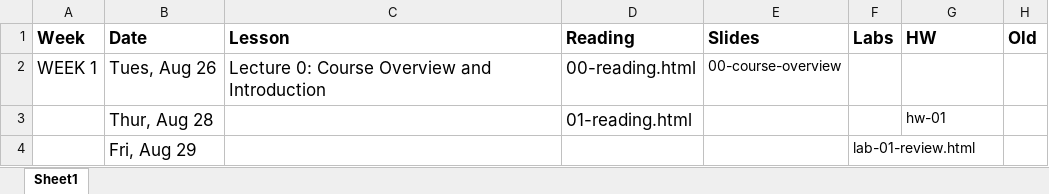
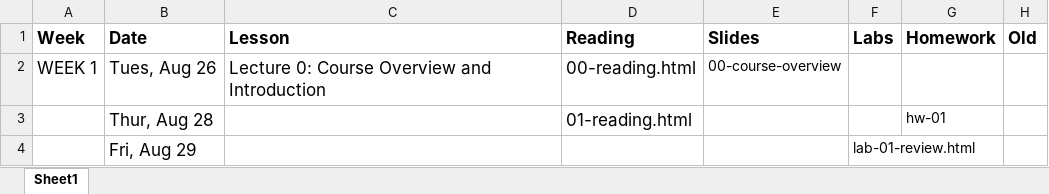
Before and after one commit to STA721-F24/website, an Excel workbook: schedule.xlsx, sheet Sheet1, drawn as a sheet; only a part is shown; values as stored, in another font and other column widths than the file's, no borders; the diff names each change by its address in the sheet, - before the commit and + after, or states it on an @@ line.

Commit message:
Fix Schedule

```diff
--- a/schedule.xlsx (sheet Sheet1)
+++ b/schedule.xlsx (sheet Sheet1)
-G1: HW
+G1: Homework
```
Also changed, not shown: 3 other files.
